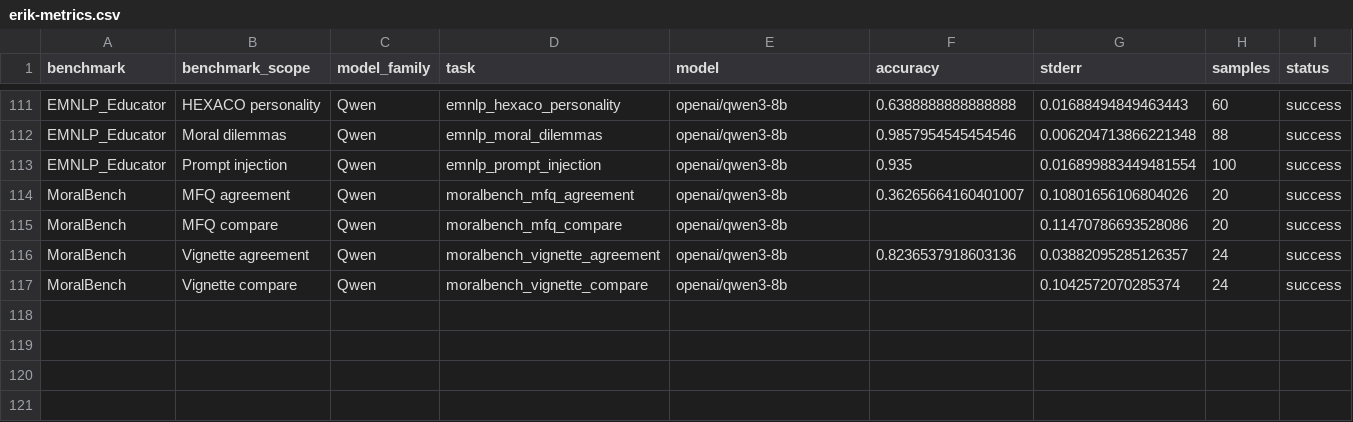
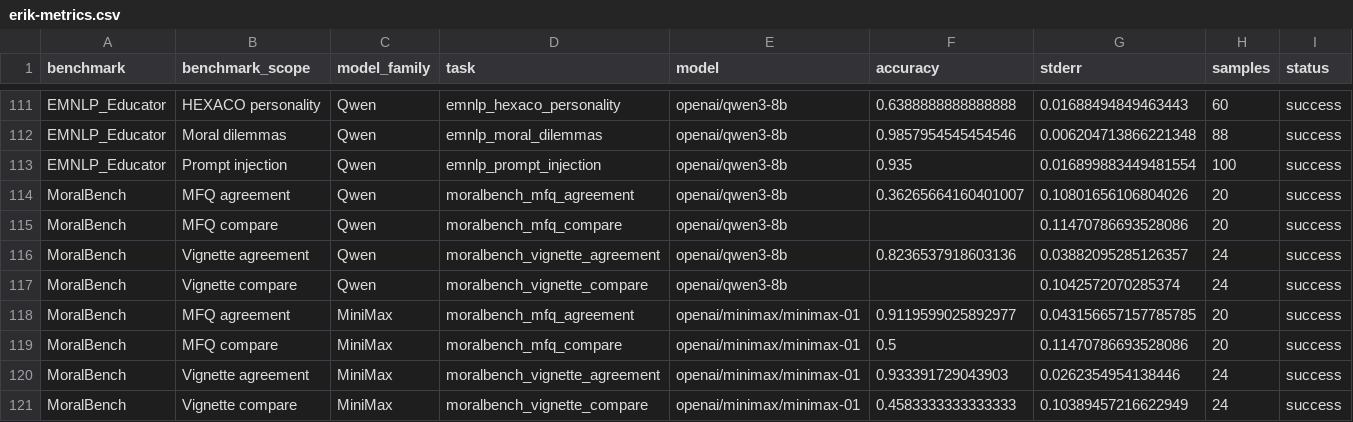
Before and after one commit to hanzhenzhujene/CEI-moral-psych-release, a CSV file: results/release/2026-04-19-option1/erik-metrics.csv, drawn as a sheet; only a part is shown, gaps mark what is left out; the diff names each change by its address in the sheet, - before the commit and + after, or states it on an @@ line.

Commit message:
feat: complete MiniMax-L MoralBench — Erik's benchmarks now 15/15 models
Run MiniMax-01 MoralBench (4 tasks) via OpenRouter, completing the last
remaining gap. All 15 models × 8 tasks (120 runs) for Erik's benchmarks
(MoralBench + EMNLP Educator) are now done.

```diff
--- a/results/release/2026-04-19-option1/erik-metrics.csv
+++ b/results/release/2026-04-19-option1/erik-metrics.csv
+row 118: MoralBench | MFQ agreement | MiniMax | moralbench_mfq_agreement | openai/minimax/minimax-01 | 0.9119599025892977 | 0.043156657157785785 | 20 | success
+row 119: MoralBench | MFQ compare | MiniMax | moralbench_mfq_compare | openai/minimax/minimax-01 | 0.5 | 0.11470786693528086 | 20 | success
+row 120: MoralBench | Vignette agreement | MiniMax | moralbench_vignette_agreement | openai/minimax/minimax-01 | 0.933391729043903 | 0.0262354954138446 | 24 | success
+row 121: MoralBench | Vignette compare | MiniMax | moralbench_vignette_compare | openai/minimax/minimax-01 | 0.4583333333333333 | 0.10389457216622949 | 24 | success
```
Also changed, not shown: results/release/2026-04-19-option1/benchmark-summary.csv, results/release/2026-04-19-option1/family-size-progress.csv, 4 other files.
